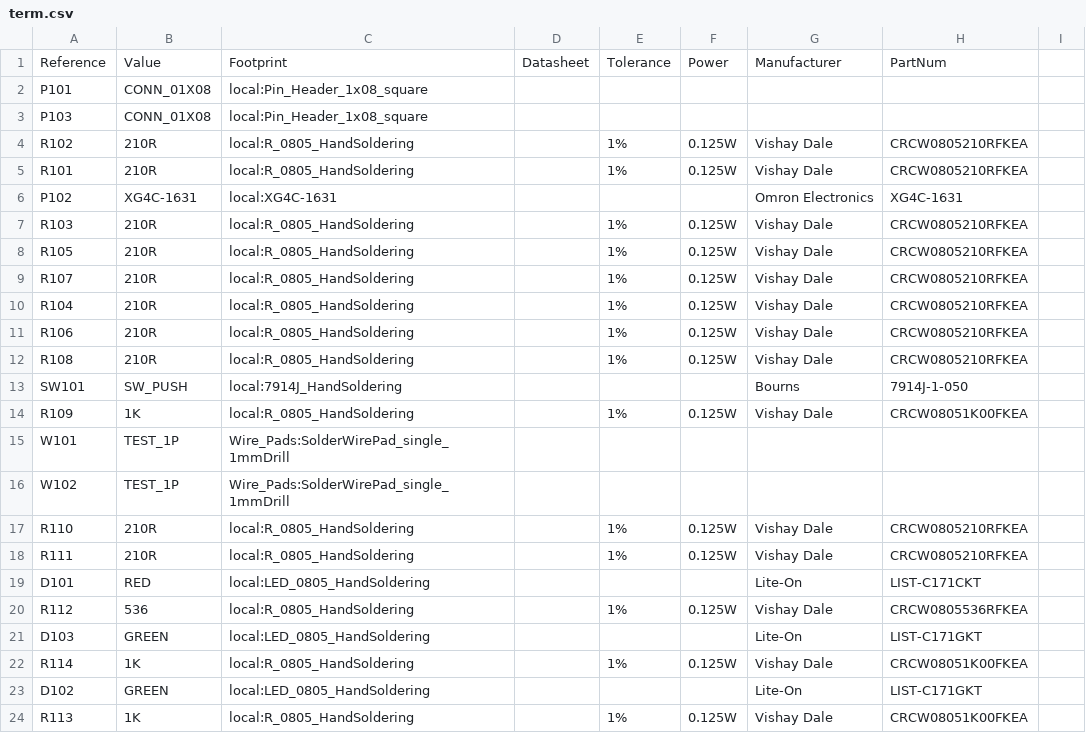
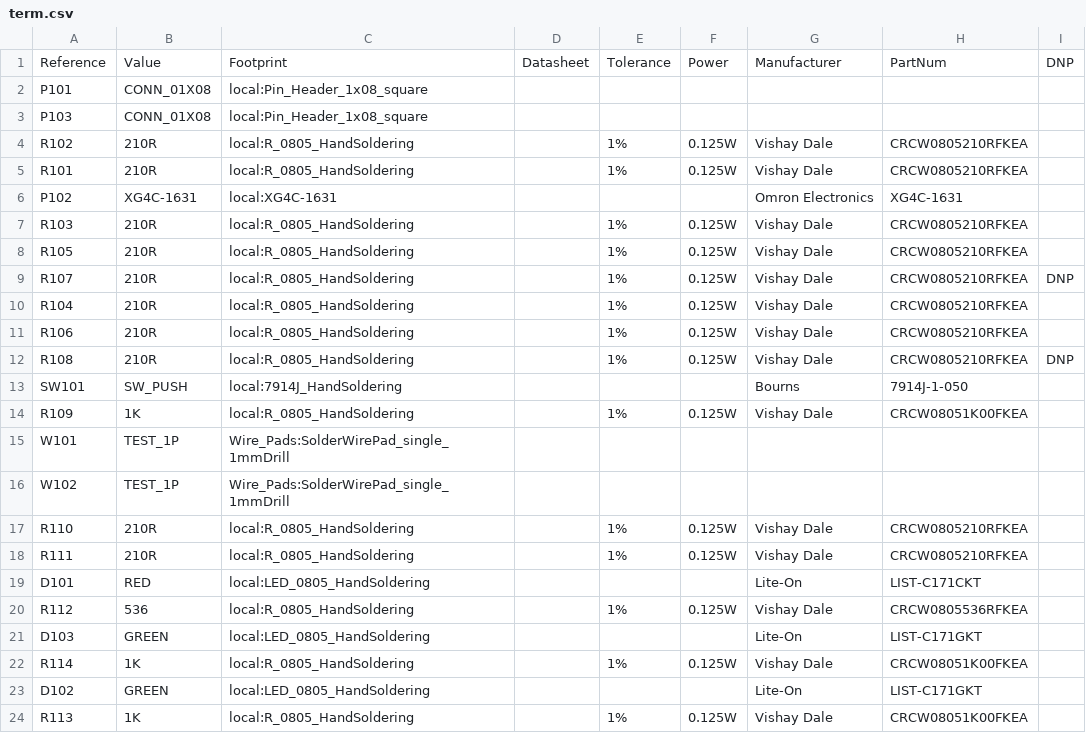
Before and after one commit to dsun7c4/ntpserver-kicad, a CSV file: term/term.csv, drawn as a sheet; the diff names each change by its address in the sheet, - before the commit and + after, or states it on an @@ line.

```diff
--- a/term/term.csv
+++ b/term/term.csv
-I1: (empty)
+I1: DNP
-I9: (empty)
+I9: DNP
-I12: (empty)
+I12: DNP
```
Also changed, not shown: 5 other files.
